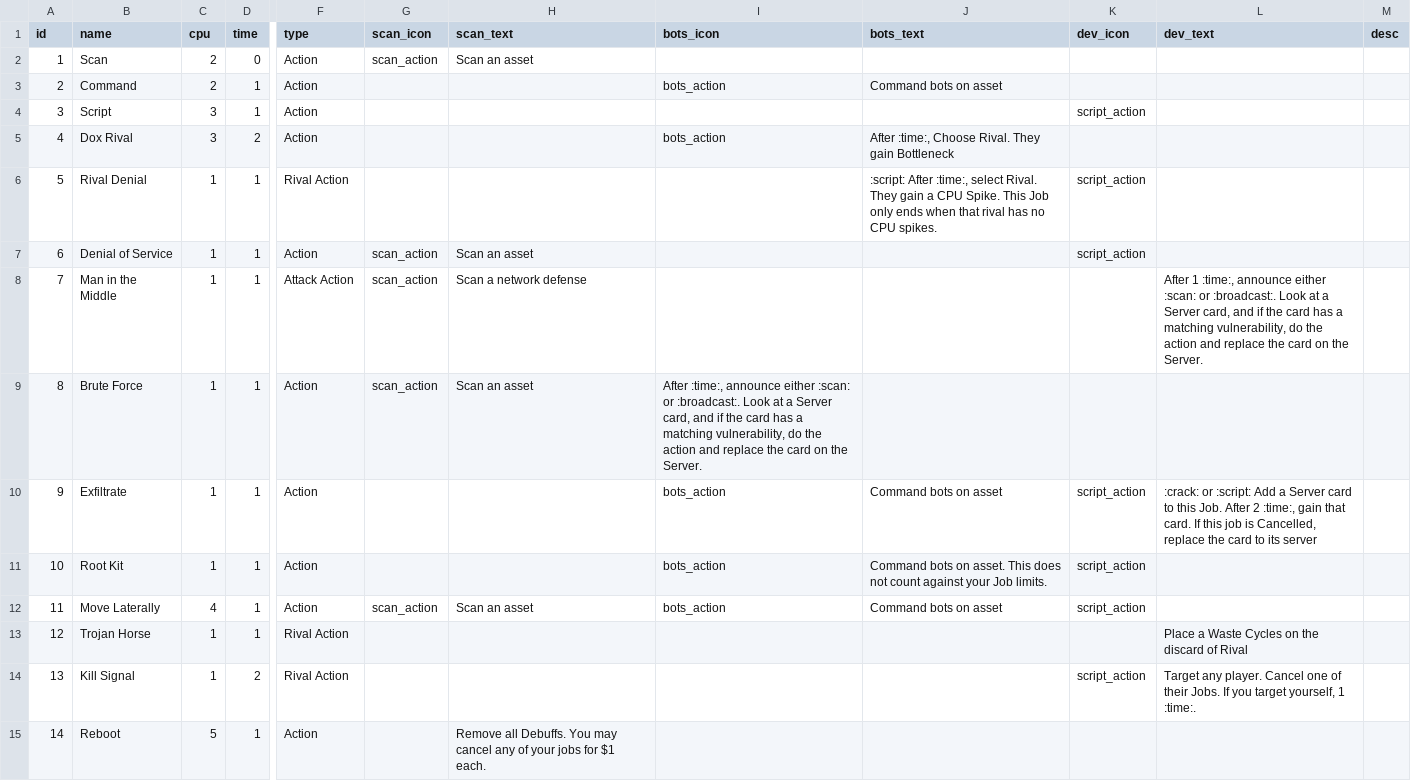
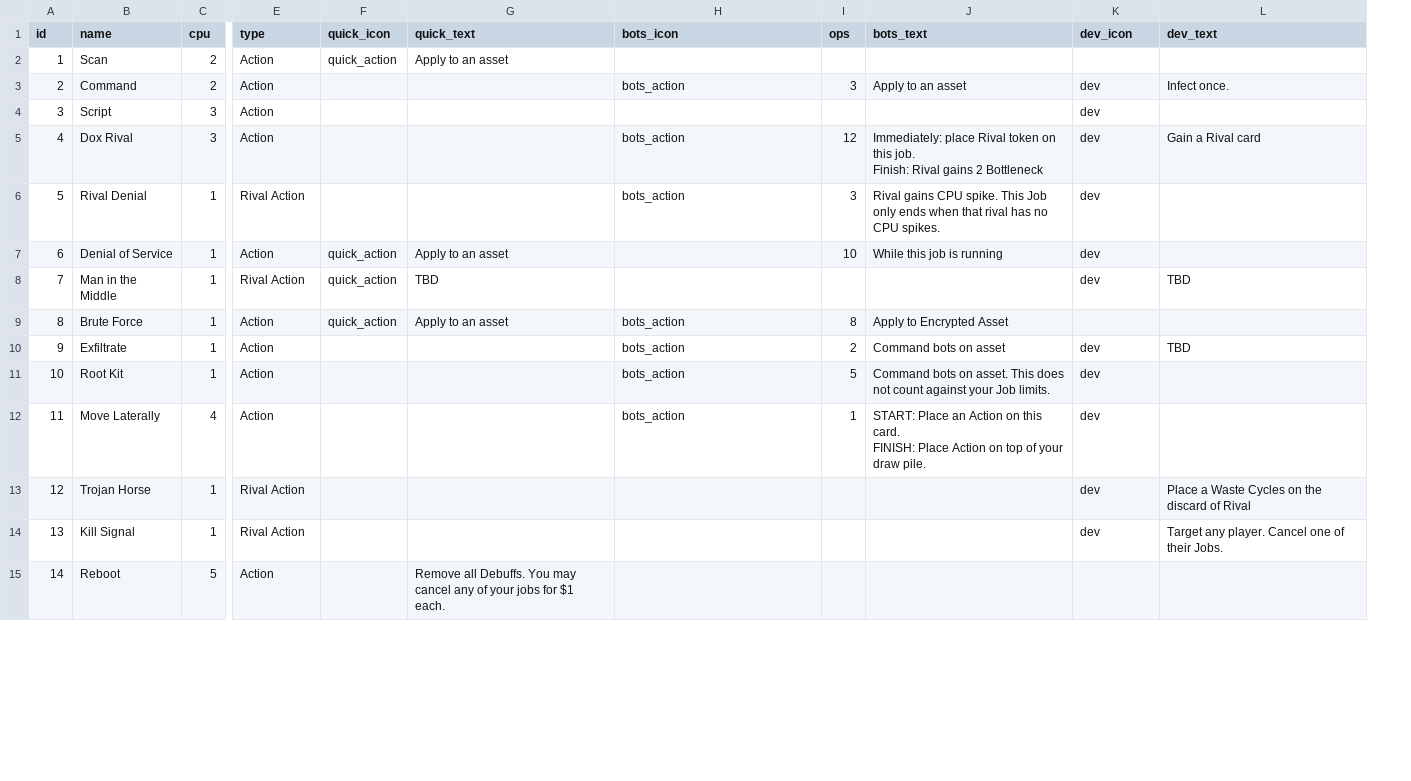
Before and after one commit to andymeneely/brood-parasite, a CSV file: data/cards.csv, drawn as a sheet; only a part is shown, gaps mark what is left out; removed rows and columns are numbered as before the commit, all else as after; ↵ is a line break in a cell; the diff covers the shown part only; the diff names each change by its address in the sheet, - before the commit and + after, or states it on an @@ line.

```diff
--- a/data/cards.csv
+++ b/data/cards.csv
-column D (time), rows 2-15: 0 | 1 | 1 | 2 | 1 | 1 | 1 | 1 | 1 | 1 | 1 | 1 | 2 | 1
-column G (scan_icon), rows 2-12: scan_action |  |  |  |  | scan_action | scan_action | scan_action |  |  | scan_action
+column F (quick_icon), rows 2-9: quick_action |  |  |  |  | quick_action | quick_action | quick_action
+column I (ops), rows 3-12: 3 |  | 12 | 3 | 10 |  | 8 | 2 | 5 | 1
-column M (desc), empty
-G1: scan_text
+G1: quick_text
-G2 (quick_text): Scan an asset
+G2 (quick_text): Apply to an asset
-J3 (bots_text): Command bots on asset
+J3 (bots_text): Apply to an asset
-K3 (dev_icon): (empty)
+K3 (dev_icon): dev
-L3 (dev_text): (empty)
+L3 (dev_text): Infect once.
-K4 (dev_icon): script_action
+K4 (dev_icon): dev
-J5 (bots_text): After :time:, Choose Rival. They gain Bottleneck
+J5 (bots_text): Immediately: place Rival token on this job. ↵ Finish: Rival gains 2 Bottleneck
-K5 (dev_icon): (empty)
+K5 (dev_icon): dev
-L5 (dev_text): (empty)
+L5 (dev_text): Gain a Rival card
-H6 (bots_icon): (empty)
+H6 (bots_icon): bots_action
-J6 (bots_text): :script: After :time:, select Rival. They gain a CPU Spike. This Job…
+J6 (bots_text): Rival gains CPU spike. This Job…
-K6:K7 (dev_icon): script_action
+K6:K7 (dev_icon): dev
-G7 (quick_text): Scan an asset
+G7 (quick_text): Apply to an asset
-J7 (bots_text): (empty)
+J7 (bots_text): While this job is running
-E8 (type): Attack Action
+E8 (type): Rival Action
-G8 (quick_text): Scan a network defense
+G8 (quick_text): TBD
-K8 (dev_icon): (empty)
+K8 (dev_icon): dev
-L8 (dev_text): After 1 :time:, announce either :scan: or :broadcast:. Look at a Server card, and if the card has a matching vulnerability, do the action and replace the card on the Server.
+L8 (dev_text): TBD
-G9 (quick_text): Scan an asset
+G9 (quick_text): Apply to an asset
-H9 (bots_icon): After :time:, announce either :scan: or :broadcast:. Look at a Server card, and if the card has a matching vulnerability, do the action and replace the card on the Server.
+H9 (bots_icon): bots_action
-J9 (bots_text): (empty)
+J9 (bots_text): Apply to Encrypted Asset
-K10:K12 (dev_icon): script_action
+K10:K12 (dev_icon): dev
-L10 (dev_text): :crack: or :script: Add a Server card to this Job. After 2 :time:, gain that card. If this job is Cancelled, replace the card to its server
+L10 (dev_text): TBD
-G12 (quick_text): Scan an asset
+G12 (quick_text): (empty)
-J12 (bots_text): Command bots on asset
+J12 (bots_text): START: Place an Action on this card. ↵ FINISH: Place Action on top of your draw pile.
-K13 (dev_icon): (empty)
+K13 (dev_icon): dev
-K14 (dev_icon): script_action
+K14 (dev_icon): dev
-L14 (dev_text): …their Jobs. If you target yourself, 1 :time:.
+L14 (dev_text): …their Jobs.
```
Also changed, not shown: 9 added rows and 21 edited cells elsewhere in this file, 9 other files.
